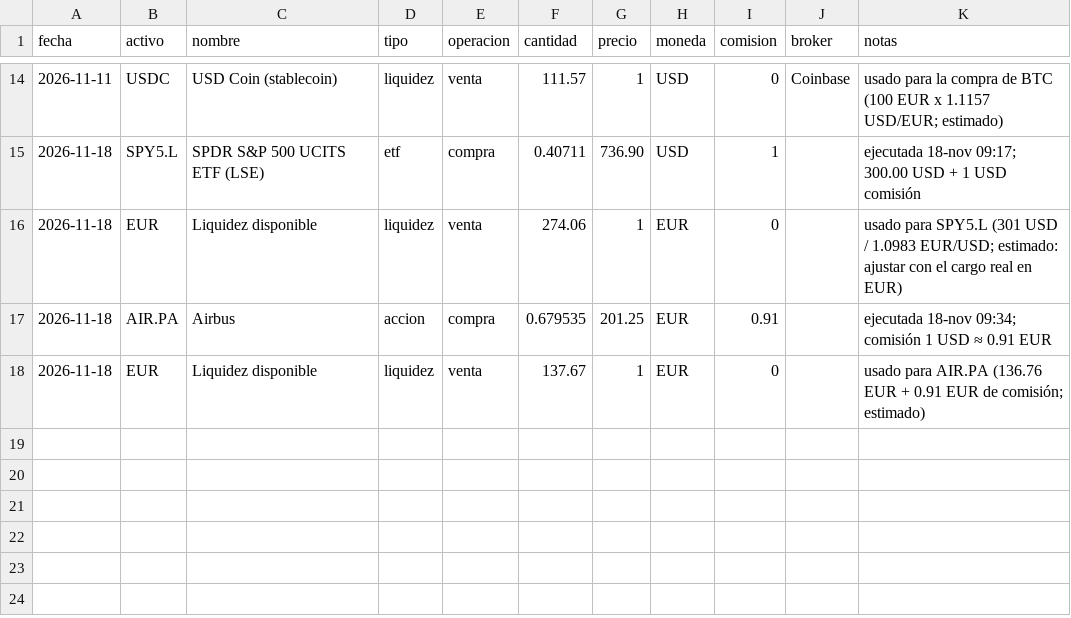
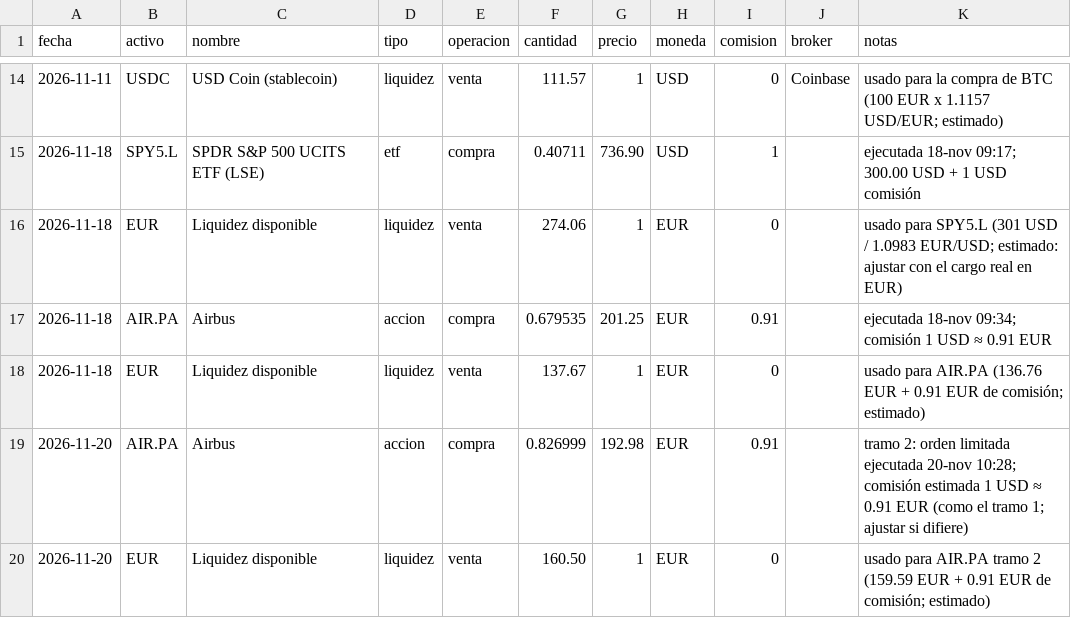
Before and after one commit to juandgm13/Trading-AI-Agent, a CSV file: claude_agent/inputs/cartera.csv, drawn as a sheet; only a part is shown, gaps mark what is left out.

```diff
--- a/claude_agent/inputs/cartera.csv
+++ b/claude_agent/inputs/cartera.csv
@@ -18 +18,3 @@ fecha,activo,nombre,tipo,operacion,cantidad,precio,moneda,comision,broker,notas
 2026-11-18,EUR,Liquidez disponible,liquidez,venta,137.67,1,EUR,0,,usado para AIR.PA (136.76 EUR + 0.91 EUR de comisión; estimado)
+2026-11-20,AIR.PA,Airbus,accion,compra,0.826999,192.98,EUR,0.91,,tramo 2: orden limitada ejecutada 20-nov 10:28; comisión estimada 1 USD ≈ 0.91 EUR (como el tramo 1; ajustar si difiere)
+2026-11-20,EUR,Liquidez disponible,liquidez,venta,160.50,1,EUR,0,,usado para AIR.PA tramo 2 (159.59 EUR + 0.91 EUR de comisión; estimado)
```
